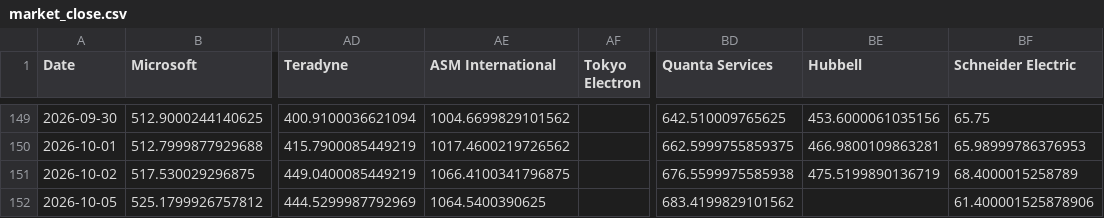
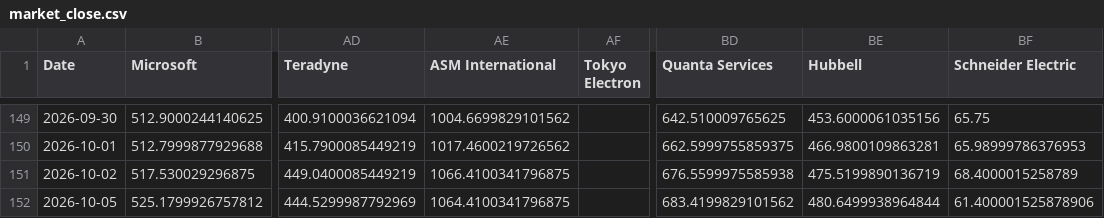
Before and after one commit to lemonca11/ai_invest_agent, a CSV file: data/market_close.csv, drawn as a sheet; only a part is shown, gaps mark what is left out; the diff names each change by its address in the sheet, - before the commit and + after, or states it on an @@ line.

```diff
--- a/data/market_close.csv
+++ b/data/market_close.csv
-AE152 (ASM International): 1064.5400390625
+AE152 (ASM International): 1064.4100341796875
-BE152 (Hubbell): (empty)
+BE152 (Hubbell): 480.6499938964844
```
Also changed, not shown: data/market_signals.csv, data/market_volume.csv, 25 other files.
